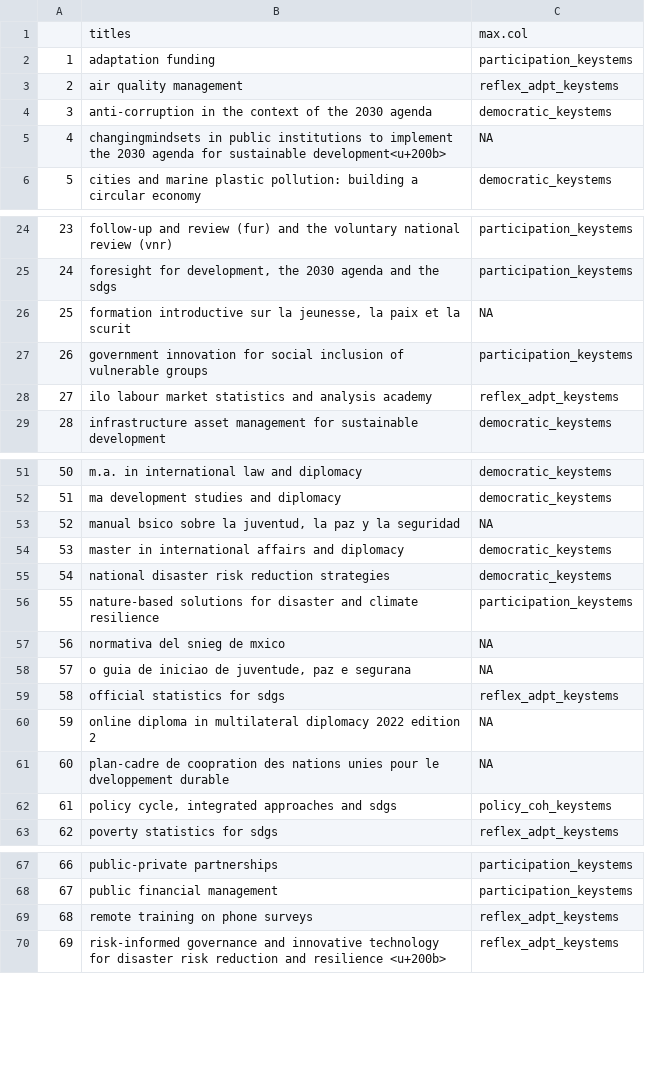
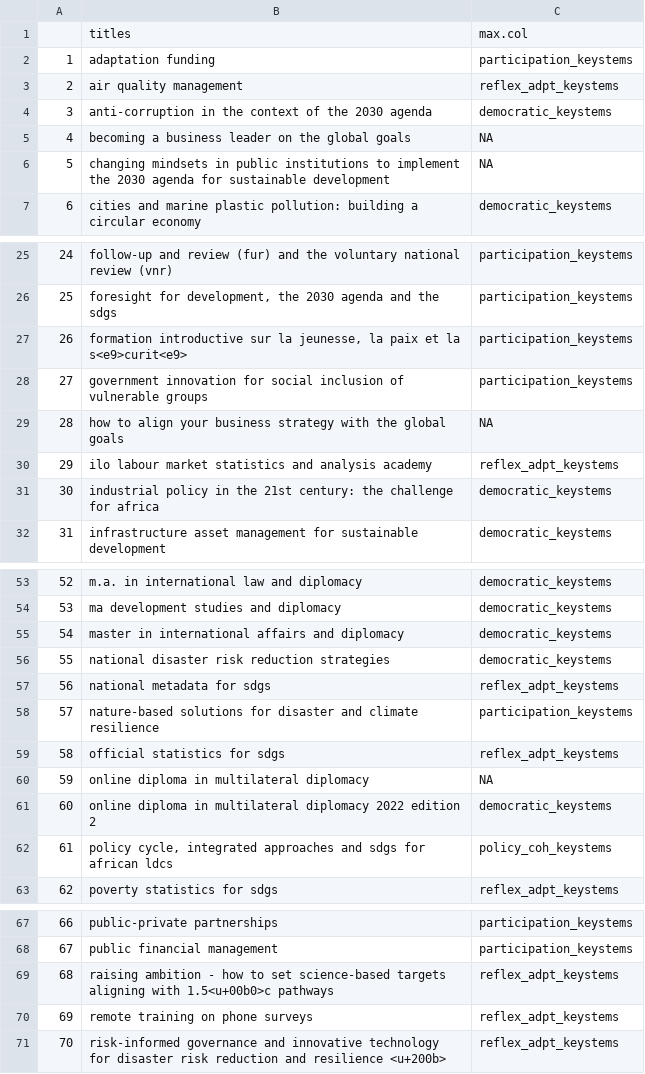
Before and after one commit to caitlinsarro/mpp_thesis, a CSV file: exports/au_un_only.csv, drawn as a sheet; only a part is shown, gaps mark what is left out; removed rows and columns are numbered as before the commit, all else as after; the diff covers the shown part only; the diff names each change by its address in the sheet, - before the commit and + after, or states it on an @@ line.

```diff
--- a/exports/au_un_only.csv
+++ b/exports/au_un_only.csv
+row 5: 4 | becoming a business leader on the global goals | NA
@@ column A renumbered from row 6 down @@
-B6: changingmindsets in public institutions to implement the 2030 agenda for sustainable development<u+200b>
+B6: changing mindsets in public institutions to implement the 2030 agenda for sustainable development
-row 26: 25 | formation introductive sur la jeunesse, la paix et la scurit | NA
+row 27: 26 | formation introductive sur la jeunesse, la paix et la s<e9>curit<e9> | participation_keystems
+row 29: 28 | how to align your business strategy with the global goals | NA
+row 31: 30 | industrial policy in the 21st century: the challenge for africa | democratic_keystems
-row 53: 52 | manual bsico sobre la juventud, la paz y la seguridad | NA
+row 57: 56 | national metadata for sdgs | reflex_adpt_keystems
-row 57: 56 | normativa del snieg de mxico | NA
-row 58: 57 | o guia de iniciao de juventude, paz e segurana | NA
-B60: …multilateral diplomacy 2022 edition 2
+B60: …multilateral diplomacy
-row 61: 60 | plan-cadre de coopration des nations unies pour le dveloppement durable | NA
+row 61: 60 | online diploma in multilateral diplomacy 2022 edition 2 | democratic_keystems
-B62: …and sdgs
+B62: …and sdgs for african ldcs
+row 69: 68 | raising ambition - how to set science-based targets aligning with 1.5<u+00b0>c pathways | reflex_adpt_keystems
```
Also changed, not shown: 4 added rows, 9 removed rows and 7 edited cells elsewhere in this file, data/final_coded_dataset.csv, exports/au_main.csv, 16 other files.
